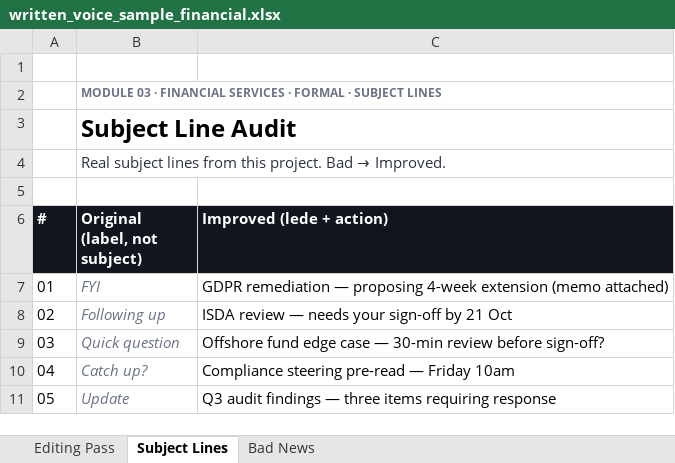
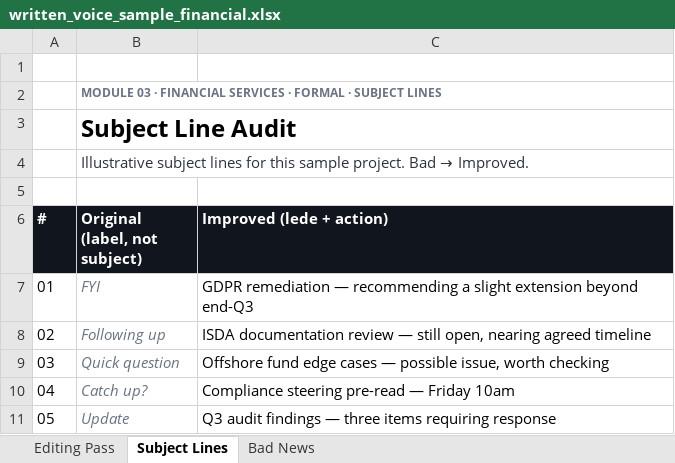
Before and after one commit to uddy245/project-coordinator-launchpad, an Excel workbook: public/templates/written_voice_sample_financial.xlsx, sheet Subject Lines, drawn as a sheet; values as stored, in another font and other column widths than the file's, no borders; the diff names each change by its address in the sheet, - before the commit and + after, or states it on an @@ line.

```diff
--- a/public/templates/written_voice_sample_financial.xlsx (sheet Subject Lines)
+++ b/public/templates/written_voice_sample_financial.xlsx (sheet Subject Lines)
-B4 (Original (label, not subject)): Real subject lines from this project. Bad…
+B4 (Original (label, not subject)): Illustrative subject lines for this sample project. Bad…
-C7 (Improved (lede + action)): …remediation — proposing 4-week extension (memo attached)
+C7 (Improved (lede + action)): …remediation — recommending a slight extension beyond end-Q3
-C8 (Improved (lede + action)): ISDA review — needs your sign-off by 21 Oct
+C8 (Improved (lede + action)): ISDA documentation review — still open, nearing agreed timeline
-C9 (Improved (lede + action)): …fund edge case — 30-min review before sign-off?
+C9 (Improved (lede + action)): …fund edge cases — possible issue, worth checking
```
Also changed, not shown: sheet Editing Pass, sheet Bad News, public/templates/methodology_sample_banking_hybrid.xlsx, public/templates/methodology_sample_pharma.xlsx, 7 other files.
